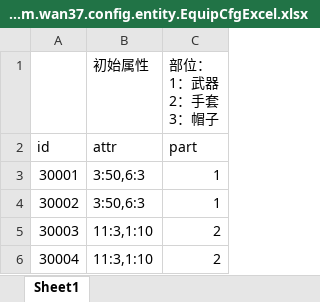
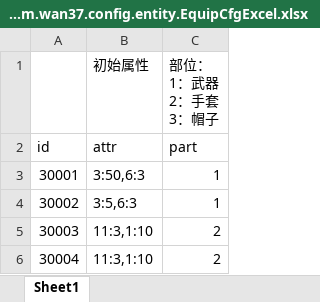
Before and after one commit to brucelevis/mmorpg-linxinda, an Excel workbook: server/docs/EquipCfgExcel_com.wan37.config.entity.EquipCfgExcel.xlsx, sheet Sheet1, drawn as a sheet; values as stored, in another font and other column widths than the file's, no borders; the diff names each change by its address in the sheet, - before the commit and + after, or states it on an @@ line.

```diff
--- a/server/docs/EquipCfgExcel_com.wan37.config.entity.EquipCfgExcel.xlsx (sheet Sheet1)
+++ b/server/docs/EquipCfgExcel_com.wan37.config.entity.EquipCfgExcel.xlsx (sheet Sheet1)
-B4 (初始属性): 3:50,6:3
+B4 (初始属性): 3:5,6:3
```
Also changed, not shown: server/docs/AttrCfgExcel_com.wan37.config.entity.AttrCfgExcel.xlsx, server/docs/BuffCfgExcel_com.wan37.config.entity.BuffCfgExcel.xlsx, 21 other files.
